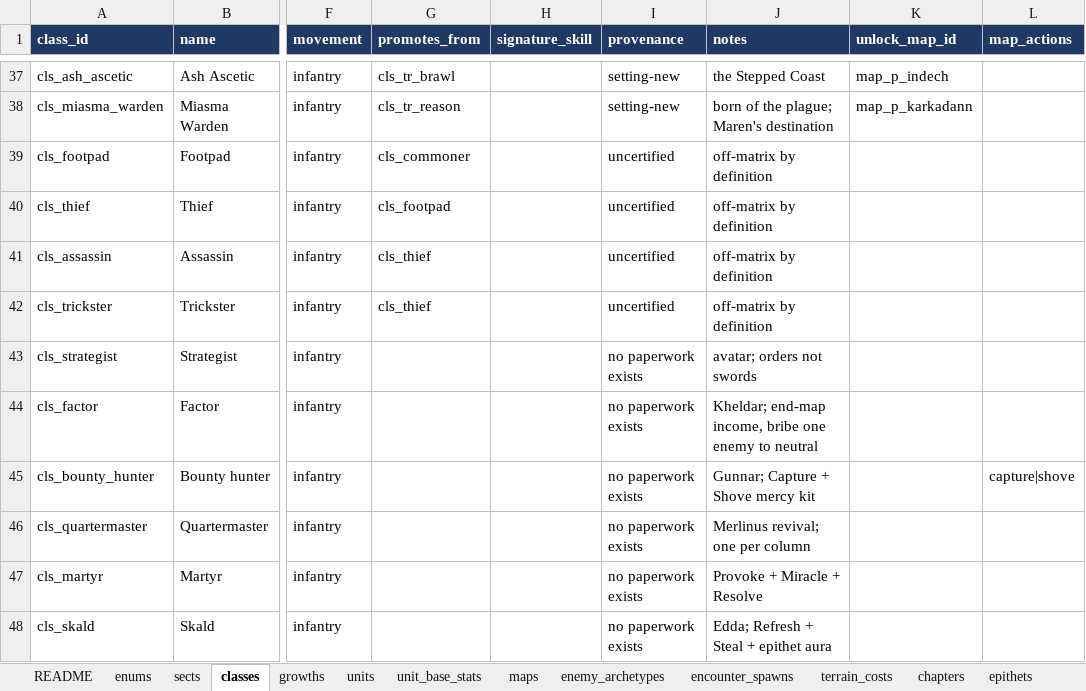
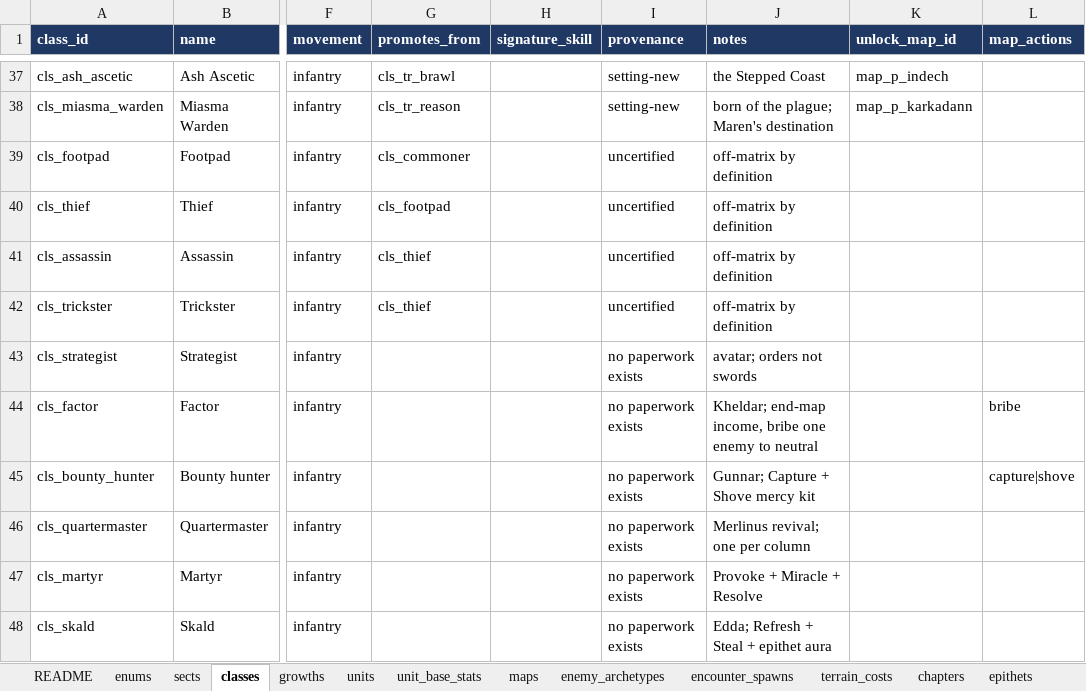
Before and after one commit to nzkogan/srpg1, an Excel workbook: canon.xlsx, sheet classes, drawn as a sheet; only a part is shown, gaps mark what is left out; values as stored, in another font and other column widths than the file's, no borders; the diff names each change by its address in the sheet, - before the commit and + after, or states it on an @@ line.

```diff
--- a/canon.xlsx (sheet classes)
+++ b/canon.xlsx (sheet classes)
-L44 (map_actions): (empty)
+L44 (map_actions): bribe
```
Also changed, not shown: sheet promotion_rules, 8 other files.
